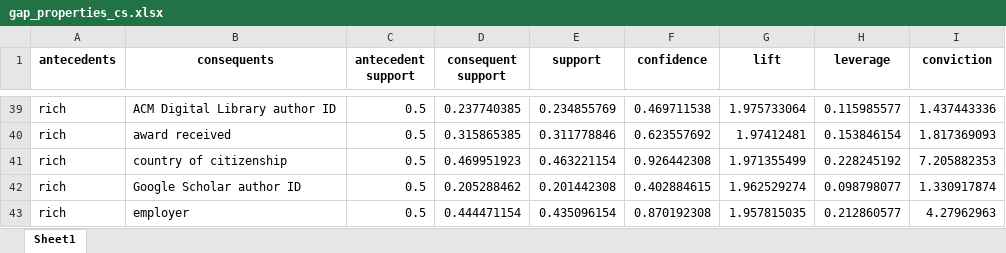
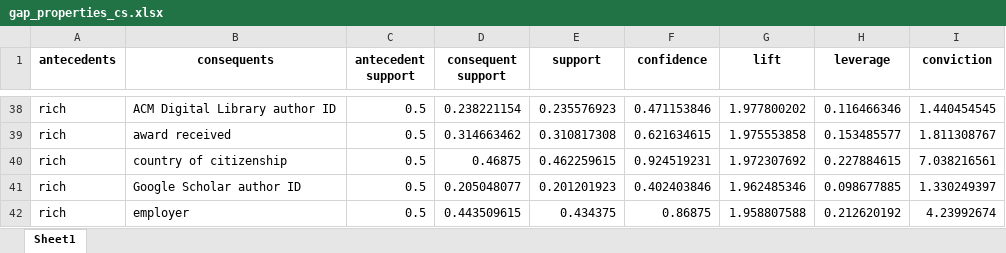
Before and after one commit to millerama17/association-analysis, an Excel workbook: gap_properties_cs.xlsx, sheet Sheet1, drawn as a sheet; only a part is shown, gaps mark what is left out; values as stored, in another font and other column widths than the file's, no borders; addresses are those after the commit; the diff covers the shown part only; the diff names each change by its address in the sheet, - before the commit and + after, or states it on an @@ line.

```diff
--- a/gap_properties_cs.xlsx (sheet Sheet1)
+++ b/gap_properties_cs.xlsx (sheet Sheet1)
-D38 (consequent support): 0.237740385
+D38 (consequent support): 0.238221154
-E38 (support): 0.234855769
+E38 (support): 0.235576923
-F38 (confidence): 0.469711538
+F38 (confidence): 0.471153846
-G38 (lift): 1.975733064
+G38 (lift): 1.977800202
-H38 (leverage): 0.115985577
+H38 (leverage): 0.116466346
-I38 (conviction): 1.437443336
+I38 (conviction): 1.440454545
-D39 (consequent support): 0.315865385
+D39 (consequent support): 0.314663462
-E39 (support): 0.311778846
+E39 (support): 0.310817308
-F39 (confidence): 0.623557692
+F39 (confidence): 0.621634615
-G39 (lift): 1.97412481
+G39 (lift): 1.975553858
-H39 (leverage): 0.153846154
+H39 (leverage): 0.153485577
-I39 (conviction): 1.817369093
+I39 (conviction): 1.811308767
-D40 (consequent support): 0.469951923
+D40 (consequent support): 0.46875
-E40 (support): 0.463221154
+E40 (support): 0.462259615
-F40 (confidence): 0.926442308
+F40 (confidence): 0.924519231
-G40 (lift): 1.971355499
+G40 (lift): 1.972307692
-H40 (leverage): 0.228245192
+H40 (leverage): 0.227884615
-I40 (conviction): 7.205882353
+I40 (conviction): 7.038216561
-D41 (consequent support): 0.205288462
+D41 (consequent support): 0.205048077
-E41 (support): 0.201442308
+E41 (support): 0.201201923
-F41 (confidence): 0.402884615
+F41 (confidence): 0.402403846
-G41 (lift): 1.962529274
+G41 (lift): 1.962485346
-H41 (leverage): 0.098798077
+H41 (leverage): 0.098677885
-I41 (conviction): 1.330917874
+I41 (conviction): 1.330249397
-D42 (consequent support): 0.444471154
+D42 (consequent support): 0.443509615
-E42 (support): 0.435096154
+E42 (support): 0.434375
-F42 (confidence): 0.870192308
+F42 (confidence): 0.86875
-G42 (lift): 1.957815035
+G42 (lift): 1.958807588
-H42 (leverage): 0.212860577
+H42 (leverage): 0.212620192
-I42 (conviction): 4.27962963
+I42 (conviction): 4.23992674
```
Also changed, not shown: 20 added rows, 21 removed rows and 110 edited cells elsewhere in this sheet, gap_properties_example.xlsx, 6 other files.
